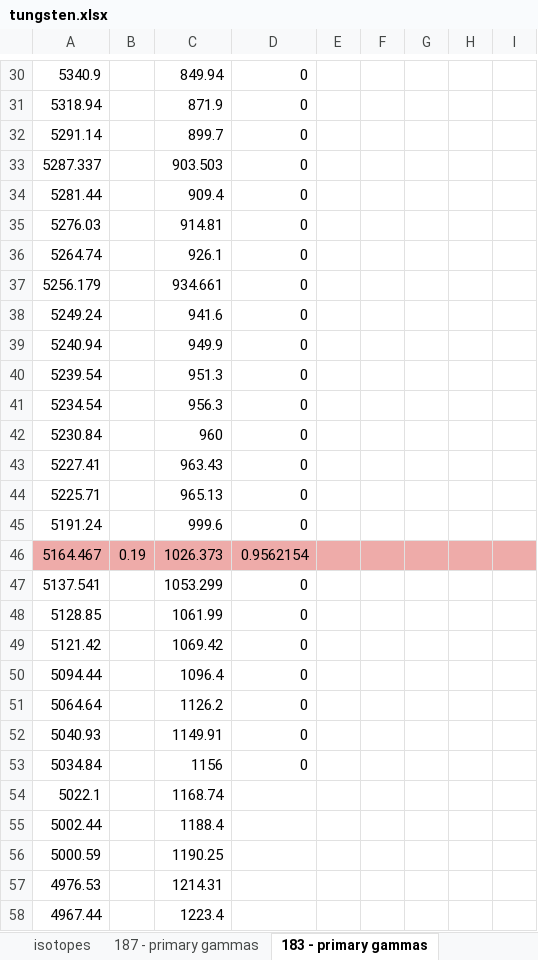
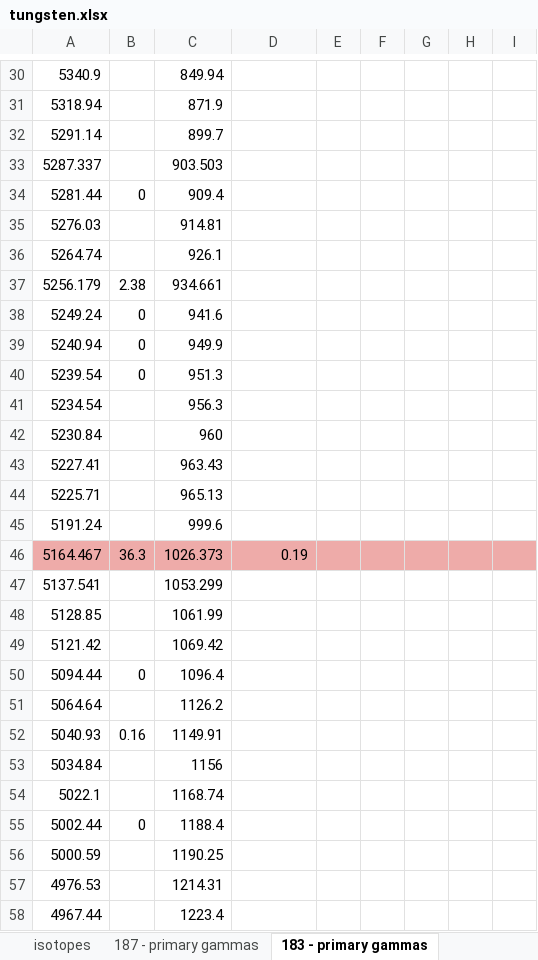
Before and after one commit to villano-lab/nrCascadeSim, an Excel workbook: levelfiles/spreadsheet/tungsten.xlsx, sheet 183 - primary gammas, drawn as a sheet; only a part is shown, gaps mark what is left out; values as stored, in another font and other column widths than the file's, no borders; the diff covers the shown part only; the diff names each change by its address in the sheet, - before the commit and + after, or states it on an @@ line.

```diff
--- a/levelfiles/spreadsheet/tungsten.xlsx (sheet 183 - primary gammas)
+++ b/levelfiles/spreadsheet/tungsten.xlsx (sheet 183 - primary gammas)
-D30:D45: 0
+D30:D45: (empty)
-B34: (empty)
+B34: 0
-B37: (empty)
+B37: 2.38
-B38:B40: (empty)
+B38:B40: 0
-B46: 0.19
+B46: 36.3
-D46: 0.9562154
+D46: 0.19
-D47:D53: 0
+D47:D53: (empty)
-B50: (empty)
+B50: 0
-B52: (empty)
+B52: 0.16
-B55: (empty)
+B55: 0
```
Also changed, not shown: 4 added rows, 1 removed row and 126 edited cells elsewhere in this sheet, formulas that keep their value.
